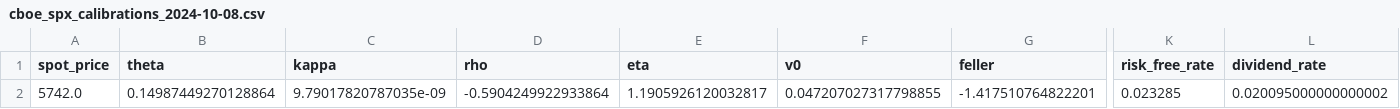
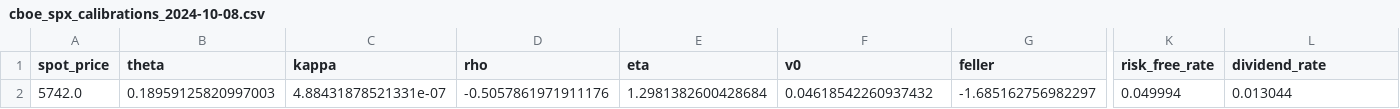
Before and after one commit to boomelage/heston-calibration, a CSV file: data/options/calibrations/cboe_spx_calibrations_2024-10-08.csv, drawn as a sheet; only a part is shown, gaps mark what is left out; the diff names each change by its address in the sheet, - before the commit and + after, or states it on an @@ line.

```diff
--- a/data/options/calibrations/cboe_spx_calibrations_2024-10-08.csv
+++ b/data/options/calibrations/cboe_spx_calibrations_2024-10-08.csv
-B2 (theta): 0.14987449270128864
+B2 (theta): 0.18959125820997003
-C2 (kappa): 9.79017820787035e-09
+C2 (kappa): 4.88431878521331e-07
-D2 (rho): -0.5904249922933864
+D2 (rho): -0.5057861971911176
-E2 (eta): 1.1905926120032817
+E2 (eta): 1.2981382600428684
-F2 (v0): 0.047207027317798855
+F2 (v0): 0.04618542260937432
-G2 (feller): -1.417510764822201
+G2 (feller): -1.685162756982297
-K2 (risk_free_rate): 0.023285
+K2 (risk_free_rate): 0.049994
-L2 (dividend_rate): 0.020095000000000002
+L2 (dividend_rate): 0.013044
```
Also changed, not shown: data/options/calibrations/cboe_spx_calibrations_2024-10-07.csv, data/options/calibrations/cboe_spx_calibrations_2024-10-10.csv, 3 other files.
